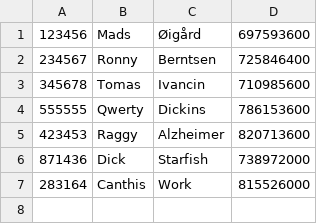
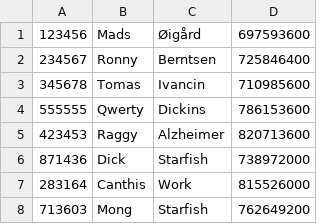
Before and after one commit to mmoigaar/progOblig2, a CSV file: students.csv, drawn as a sheet.

```diff
--- a/students.csv
+++ b/students.csv
@@ -7 +7,2 @@
 283164,Canthis,Work,815526000
+713603,Mong,Starfish,762649200
```
Also changed, not shown: studTakes.csv, 4 other files.
